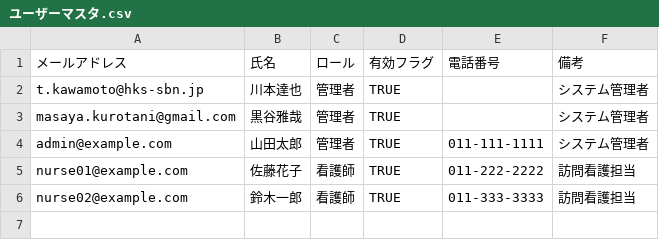
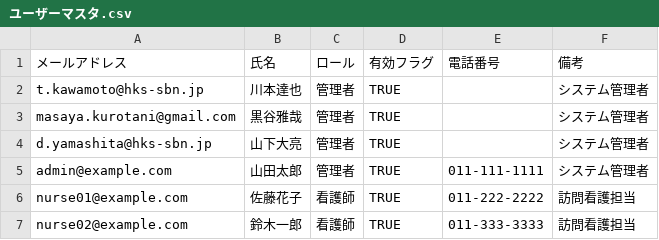
Before and after one commit to KurochanMasayan/sobani-dx, a CSV file: projects/medical-supplies-appsheet/data-model/csv-data/masters/ユーザーマスタ.csv, drawn as a sheet; the diff names each change by its address in the sheet, - before the commit and + after, or states it on an @@ line.

```diff
--- a/projects/medical-supplies-appsheet/data-model/csv-data/masters/ユーザーマスタ.csv
+++ b/projects/medical-supplies-appsheet/data-model/csv-data/masters/ユーザーマスタ.csv
+row 4: d.yamashita@hks-sbn.jp | 山下大亮 | 管理者 | TRUE |  | システム管理者
```
Also changed, not shown: projects/medical-supplies-appsheet/data-model/csv-data/masters/商品マスタ.csv, projects/medical-supplies-appsheet/data-model/csv-data/transactions/箱詰記録.csv, 7 other files.
